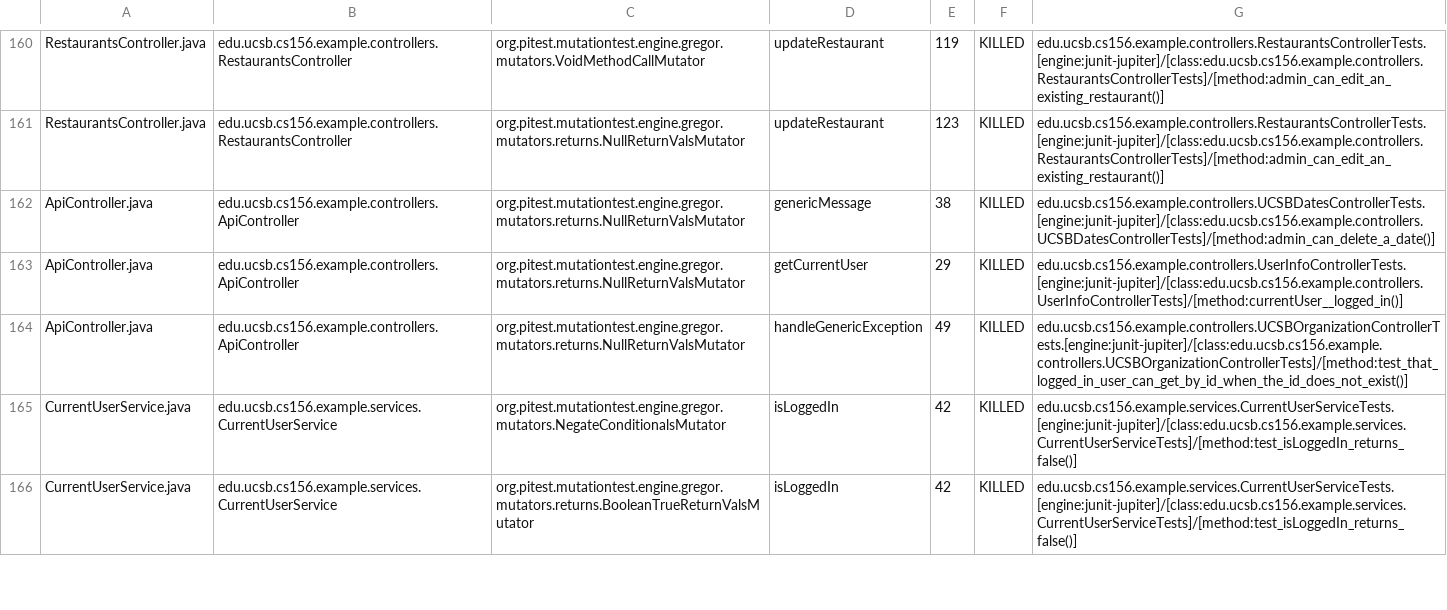
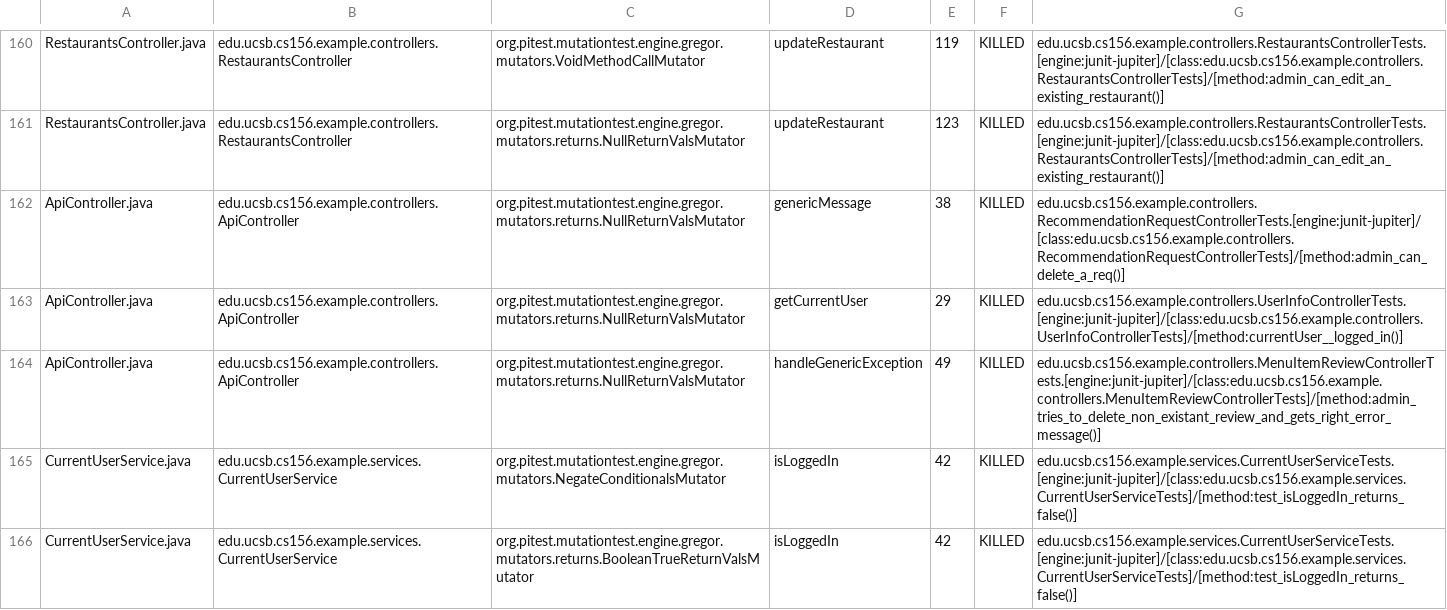
Before and after one commit to ucsb-cs156-s24/team03-s24-4pm-4, a CSV file: prs/120/pitest/mutations.csv, drawn as a sheet; only a part is shown, gaps mark what is left out.

Commit message:
Deploying to gh-pages from @ ucsb-cs156-s24/team03-s24-4pm-4@8105ccf09ca4116a097568129d7dfc233d96a65e 🚀

```diff
--- a/prs/120/pitest/mutations.csv
+++ b/prs/120/pitest/mutations.csv
@@ -161,5 +161,5 @@ RestaurantsController.java,edu.ucsb.cs156.example.controllers.RestaurantsControl
 RestaurantsController.java,edu.ucsb.cs156.example.controllers.RestaurantsController,org.pitest.mutationtest.engine.gregor.mutators.returns.NullReturnValsMutator,updateRestaurant,123,KILLED,edu.ucsb.cs156.example.controllers.RestaurantsControllerTests.[engine:junit-jupiter]/[class:edu.ucsb.cs156.example.controllers.RestaurantsControllerTests]/[method:admin_can_edit_an_existing_restaurant()]
-ApiController.java,edu.ucsb.cs156.example.controllers.ApiController,org.pitest.mutationtest.engine.gregor.mutators.returns.NullReturnValsMutator,genericMessage,38,KILLED,edu.ucsb.cs156.example.controllers.UCSBDatesControllerTests.[engine:junit-jupiter]/[class:edu.ucsb.cs156.example.controllers.UCSBDatesControllerTests]/[method:admin_can_delete_a_date()]
+ApiController.java,edu.ucsb.cs156.example.controllers.ApiController,org.pitest.mutationtest.engine.gregor.mutators.returns.NullReturnValsMutator,genericMessage,38,KILLED,edu.ucsb.cs156.example.controllers.RecommendationRequestControllerTests.[engine:junit-jupiter]/[class:edu.ucsb.cs156.example.controllers.RecommendationRequestControllerTests]/[method:admin_can_delete_a_req()]
 ApiController.java,edu.ucsb.cs156.example.controllers.ApiController,org.pitest.mutationtest.engine.gregor.mutators.returns.NullReturnValsMutator,getCurrentUser,29,KILLED,edu.ucsb.cs156.example.controllers.UserInfoControllerTests.[engine:junit-jupiter]/[class:edu.ucsb.cs156.example.controllers.UserInfoControllerTests]/[method:currentUser__logged_in()]
-ApiController.java,edu.ucsb.cs156.example.controllers.ApiController,org.pitest.mutationtest.engine.gregor.mutators.returns.NullReturnValsMutator,handleGenericException,49,KILLED,edu.ucsb.cs156.example.controllers.UCSBOrganizationControllerTests.[engine:junit-jupiter]/[class:edu.ucsb.cs156.example.controllers.UCSBOrganizationControllerTests]/[method:test_that_logged_in_user_can_get_by_id_when_the_id_does_not_exist()]
+ApiController.java,edu.ucsb.cs156.example.controllers.ApiController,org.pitest.mutationtest.engine.gregor.mutators.returns.NullReturnValsMutator,handleGenericException,49,KILLED,edu.ucsb.cs156.example.controllers.MenuItemReviewControllerTests.[engine:junit-jupiter]/[class:edu.ucsb.cs156.example.controllers.MenuItemReviewControllerTests]/[method:admin_tries_to_delete_non_existant_review_and_gets_right_error_message()]
 CurrentUserService.java,edu.ucsb.cs156.example.services.CurrentUserService,org.pitest.mutationtest.engine.gregor.mutators.NegateConditionalsMutator,isLoggedIn,42,KILLED,edu.ucsb.cs156.example.services.CurrentUserServiceTests.[engine:junit-jupiter]/[class:edu.ucsb.cs156.example.services.CurrentUserServiceTests]/[method:test_isLoggedIn_returns_false()]
```
Also changed, not shown: 18 other files.
